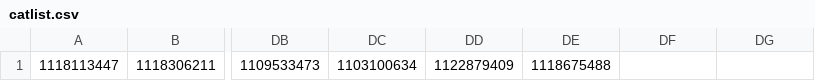
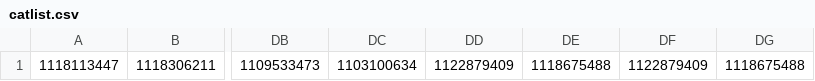
Before and after one commit to incontestableness/milenko, a CSV file: catlist.csv, drawn as a sheet; only a part is shown, gaps mark what is left out; the diff names each change by its address in the sheet, - before the commit and + after, or states it on an @@ line.

Commit message:
Added 2 entries. There are now 111 entries.

```diff
--- a/catlist.csv
+++ b/catlist.csv
-DF1: (empty)
+DF1: 1122879409
-DG1: (empty)
+DG1: 1118675488
```
Also changed, not shown: 1 other file.
